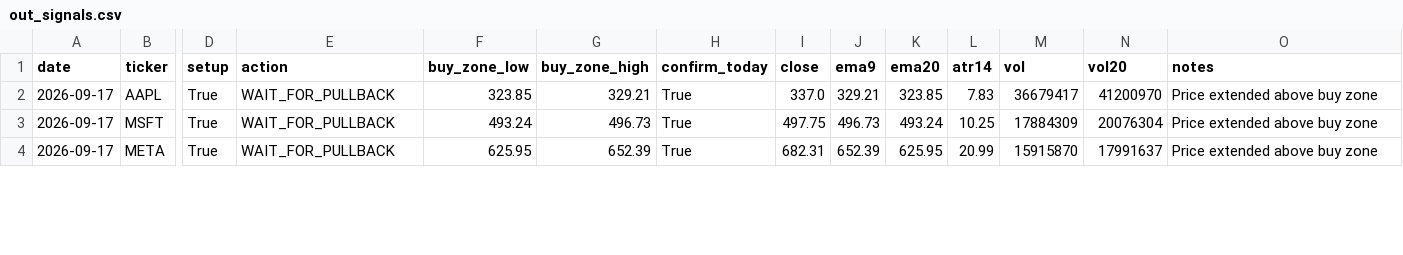
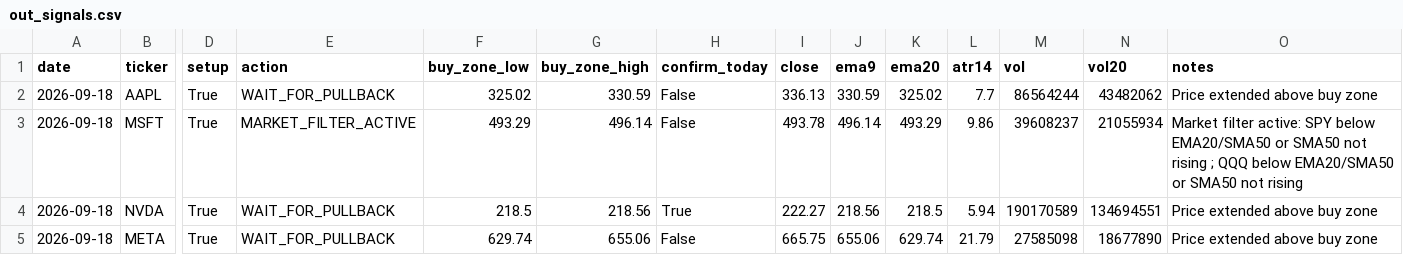
Before and after one commit to Ayodukale/S_B, a CSV file: data/out_signals.csv, drawn as a sheet; only a part is shown, gaps mark what is left out; addresses are those after the commit; rows hold the shown columns only; the diff covers the shown part only; the diff names each change by its address in the sheet, - before the commit and + after, or states it on an @@ line.

```diff
--- a/data/out_signals.csv
+++ b/data/out_signals.csv
-A2:A3 (date): 2026-09-17
+A2:A3 (date): 2026-09-18
-F2 (buy_zone_low): 323.85
+F2 (buy_zone_low): 325.02
-G2 (buy_zone_high): 329.21
+G2 (buy_zone_high): 330.59
-H2:H3 (confirm_today): True
+H2:H3 (confirm_today): False
-I2 (close): 337.0
+I2 (close): 336.13
-J2 (ema9): 329.21
+J2 (ema9): 330.59
-K2 (ema20): 323.85
+K2 (ema20): 325.02
-L2 (atr14): 7.83
+L2 (atr14): 7.7
-M2 (vol): 36679417
+M2 (vol): 86564244
-N2 (vol20): 41200970
+N2 (vol20): 43482062
-E3 (action): WAIT_FOR_PULLBACK
+E3 (action): MARKET_FILTER_ACTIVE
-F3 (buy_zone_low): 493.24
+F3 (buy_zone_low): 493.29
-G3 (buy_zone_high): 496.73
+G3 (buy_zone_high): 496.14
-I3 (close): 497.75
+I3 (close): 493.78
-J3 (ema9): 496.73
+J3 (ema9): 496.14
-K3 (ema20): 493.24
+K3 (ema20): 493.29
-L3 (atr14): 10.25
+L3 (atr14): 9.86
-M3 (vol): 17884309
+M3 (vol): 39608237
-N3 (vol20): 20076304
+N3 (vol20): 21055934
-O3 (notes): Price extended above buy zone
+O3 (notes): Market filter active: SPY below EMA20/SMA50 or SMA50 not rising ; QQQ below EMA20/SMA50 or SMA50 not rising
+row 4: 2026-09-18 | NVDA | True | WAIT_FOR_PULLBACK | 218.5 | 218.56 | True | 222.27 | 218.56 | 218.5 | 5.94 | 190170589 | 134694551 | Price extended above buy zone
-A5 (date): 2026-09-17
+A5 (date): 2026-09-18
-F5 (buy_zone_low): 625.95
+F5 (buy_zone_low): 629.74
-G5 (buy_zone_high): 652.39
+G5 (buy_zone_high): 655.06
-H5 (confirm_today): True
+H5 (confirm_today): False
-I5 (close): 682.31
+I5 (close): 665.75
-J5 (ema9): 652.39
+J5 (ema9): 655.06
-K5 (ema20): 625.95
+K5 (ema20): 629.74
-L5 (atr14): 20.99
+L5 (atr14): 21.79
-M5 (vol): 15915870
+M5 (vol): 27585098
-N5 (vol20): 17991637
+N5 (vol20): 18677890
```
Also changed, not shown: 28 edited cells elsewhere in this file, 3 other files.
